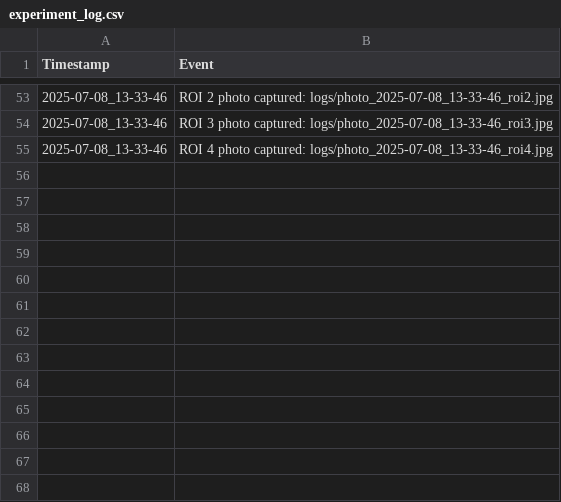
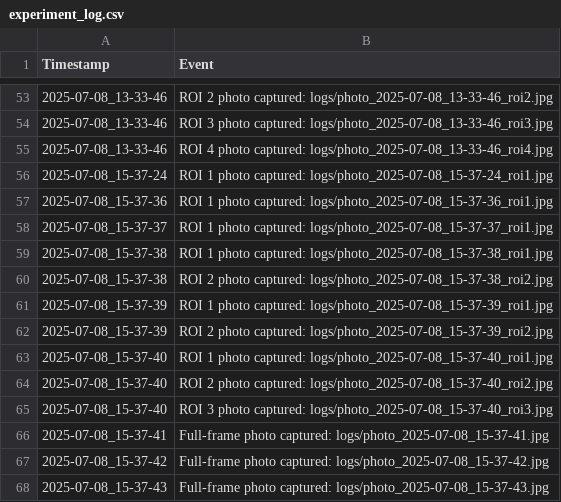
Before and after one commit to dariusPan/lab-bots, a CSV file: logs/experiment_log.csv, drawn as a sheet; only a part is shown, gaps mark what is left out; the diff names each change by its address in the sheet, - before the commit and + after, or states it on an @@ line.

```diff
--- a/logs/experiment_log.csv
+++ b/logs/experiment_log.csv
+row 56: 2025-07-08_15-37-24 | ROI 1 photo captured: logs/photo_2025-07-08_15-37-24_roi1.jpg
+row 57: 2025-07-08_15-37-36 | ROI 1 photo captured: logs/photo_2025-07-08_15-37-36_roi1.jpg
+row 58: 2025-07-08_15-37-37 | ROI 1 photo captured: logs/photo_2025-07-08_15-37-37_roi1.jpg
+row 59: 2025-07-08_15-37-38 | ROI 1 photo captured: logs/photo_2025-07-08_15-37-38_roi1.jpg
+row 60: 2025-07-08_15-37-38 | ROI 2 photo captured: logs/photo_2025-07-08_15-37-38_roi2.jpg
+row 61: 2025-07-08_15-37-39 | ROI 1 photo captured: logs/photo_2025-07-08_15-37-39_roi1.jpg
+row 62: 2025-07-08_15-37-39 | ROI 2 photo captured: logs/photo_2025-07-08_15-37-39_roi2.jpg
+row 63: 2025-07-08_15-37-40 | ROI 1 photo captured: logs/photo_2025-07-08_15-37-40_roi1.jpg
+row 64: 2025-07-08_15-37-40 | ROI 2 photo captured: logs/photo_2025-07-08_15-37-40_roi2.jpg
+row 65: 2025-07-08_15-37-40 | ROI 3 photo captured: logs/photo_2025-07-08_15-37-40_roi3.jpg
+row 66: 2025-07-08_15-37-41 | Full-frame photo captured: logs/photo_2025-07-08_15-37-41.jpg
+row 67: 2025-07-08_15-37-42 | Full-frame photo captured: logs/photo_2025-07-08_15-37-42.jpg
+row 68: 2025-07-08_15-37-43 | Full-frame photo captured: logs/photo_2025-07-08_15-37-43.jpg
```
Also changed, not shown: 19 other files.
